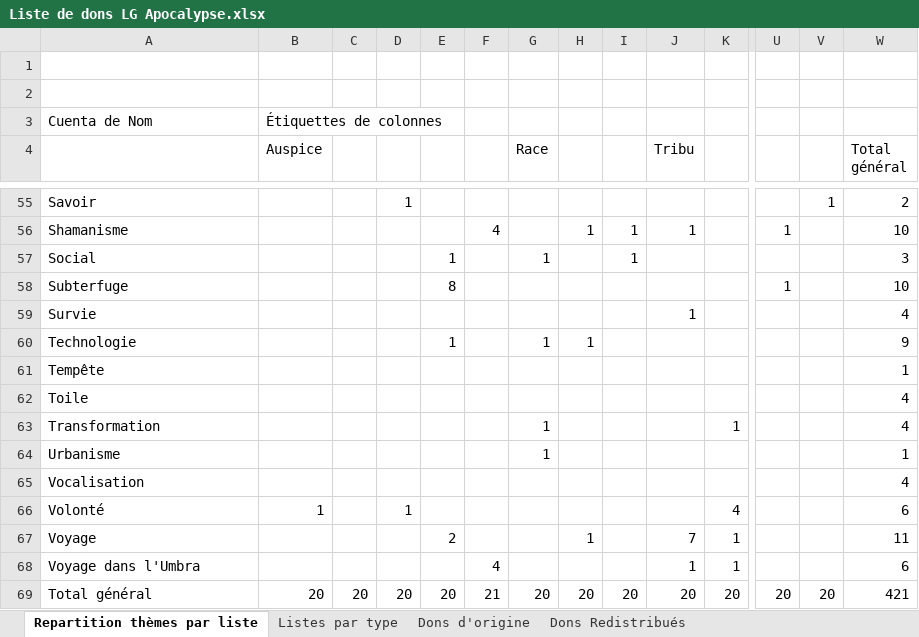
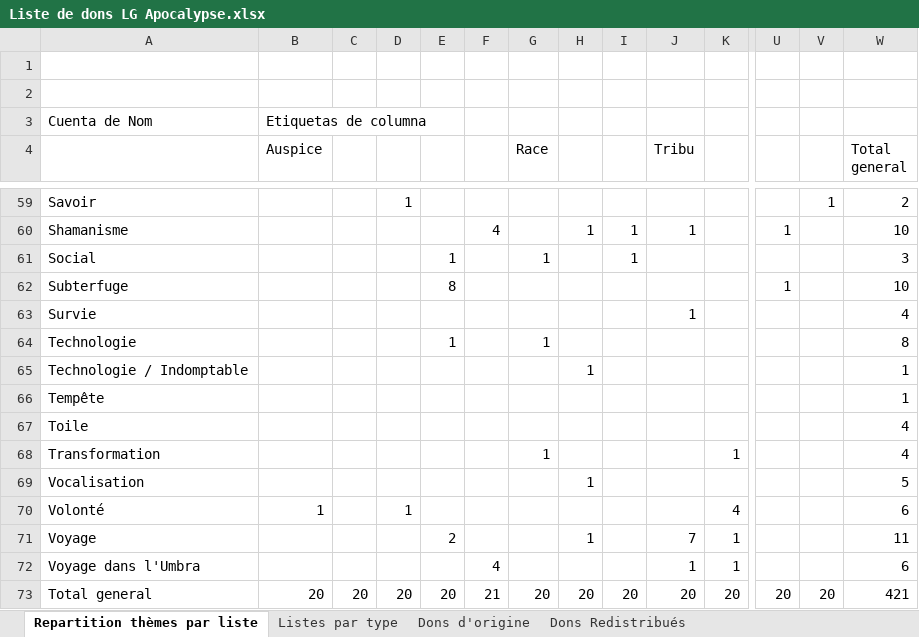
Before and after one commit to Bertolen/Test, an Excel workbook: Liste de dons LG Apocalypse.xlsx, sheet Repartition thèmes par liste, drawn as a sheet; only a part is shown, gaps mark what is left out; values as stored, in another font and other column widths than the file's, no borders; removed rows and columns are numbered as before the commit, all else as after; rows hold the shown columns only; the diff covers the shown part only; the diff names each change by its address in the sheet, - before the commit and + after, or states it on an @@ line.

Commit message:
Listes différenciées

```diff
--- a/Liste de dons LG Apocalypse.xlsx (sheet Repartition thèmes par liste)
+++ b/Liste de dons LG Apocalypse.xlsx (sheet Repartition thèmes par liste)
-B3 (Auspice): Étiquettes de colonnes
+B3 (Auspice): Etiquetas de columna
-W4: Total général
+W4: Total general
-H64: 1
+H64: (empty)
-W64 (Total general): 9
+W64 (Total general): 8
+row 65: Technologie / Indomptable |  |  |  |  |  |  | 1 |  |  |  |  |  | 1
-row 64: Urbanisme |  |  |  |  |  | 1 |  |  |  |  |  |  | 1
-H69: (empty)
+H69: 1
-W69 (Total general): 4
+W69 (Total general): 5
-A73: Total général
+A73: Total general
```
Also changed, not shown: 5 added rows, 1 removed row and 30 edited cells elsewhere in this sheet, sheet Dons d'origine, sheet Dons Redistribués, sheet Listes par type, formulas that keep their value, hidden cells.
